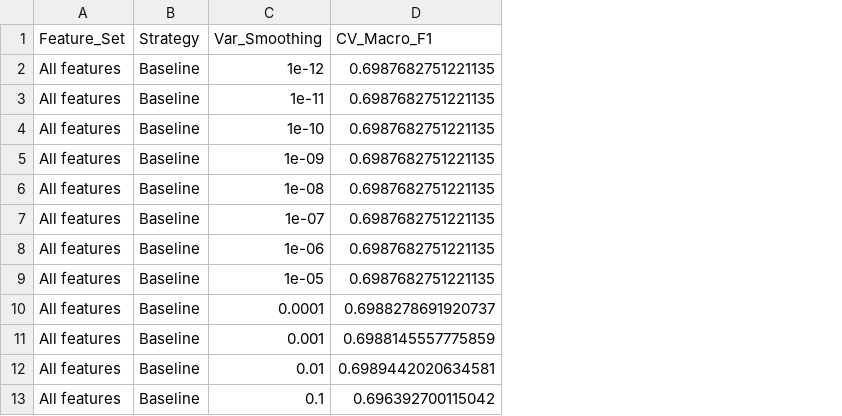
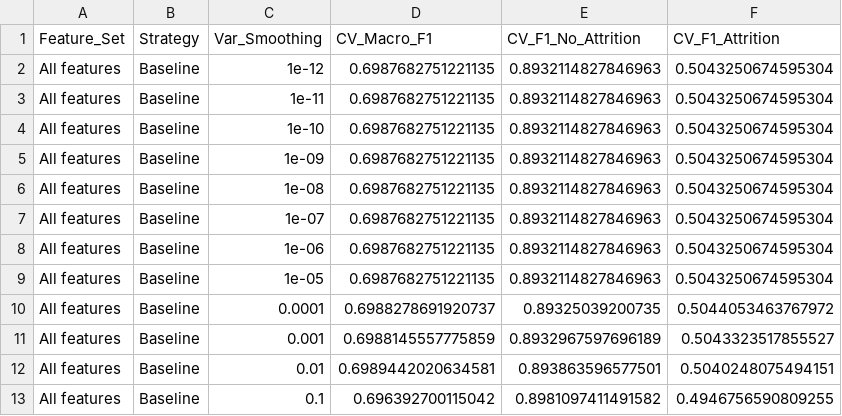
Before and after one commit to saeTneerG/Attrition-Model, a CSV file: Employee-Attrition-Prediction-main/results/naive_bayes/nb_var_smoothing_selection.csv, drawn as a sheet; only a part is shown; the diff names each change by its address in the sheet, - before the commit and + after, or states it on an @@ line.

```diff
--- a/Employee-Attrition-Prediction-main/results/naive_bayes/nb_var_smoothing_selection.csv
+++ b/Employee-Attrition-Prediction-main/results/naive_bayes/nb_var_smoothing_selection.csv
+column E (CV_F1_No_Attrition), rows 2-13: 0.8932114827846963 | 0.8932114827846963 | 0.8932114827846963 | 0.8932114827846963 | 0.8932114827846963 | 0.8932114827846963 | 0.8932114827846963 | 0.8932114827846963 | 0.89325039200735 | 0.8932967597696189 | 0.893863596577501 | 0.8981097411491582
+column F (CV_F1_Attrition), rows 2-13: 0.5043250674595304 | 0.5043250674595304 | 0.5043250674595304 | 0.5043250674595304 | 0.5043250674595304 | 0.5043250674595304 | 0.5043250674595304 | 0.5043250674595304 | 0.5044053463767972 | 0.5043323517855527 | 0.5040248075494151 | 0.4946756590809255
```
Also changed, not shown: Employee-Attrition-Prediction-main/results/naive_bayes/nb_experiments_comparison.csv, 4 other files.
